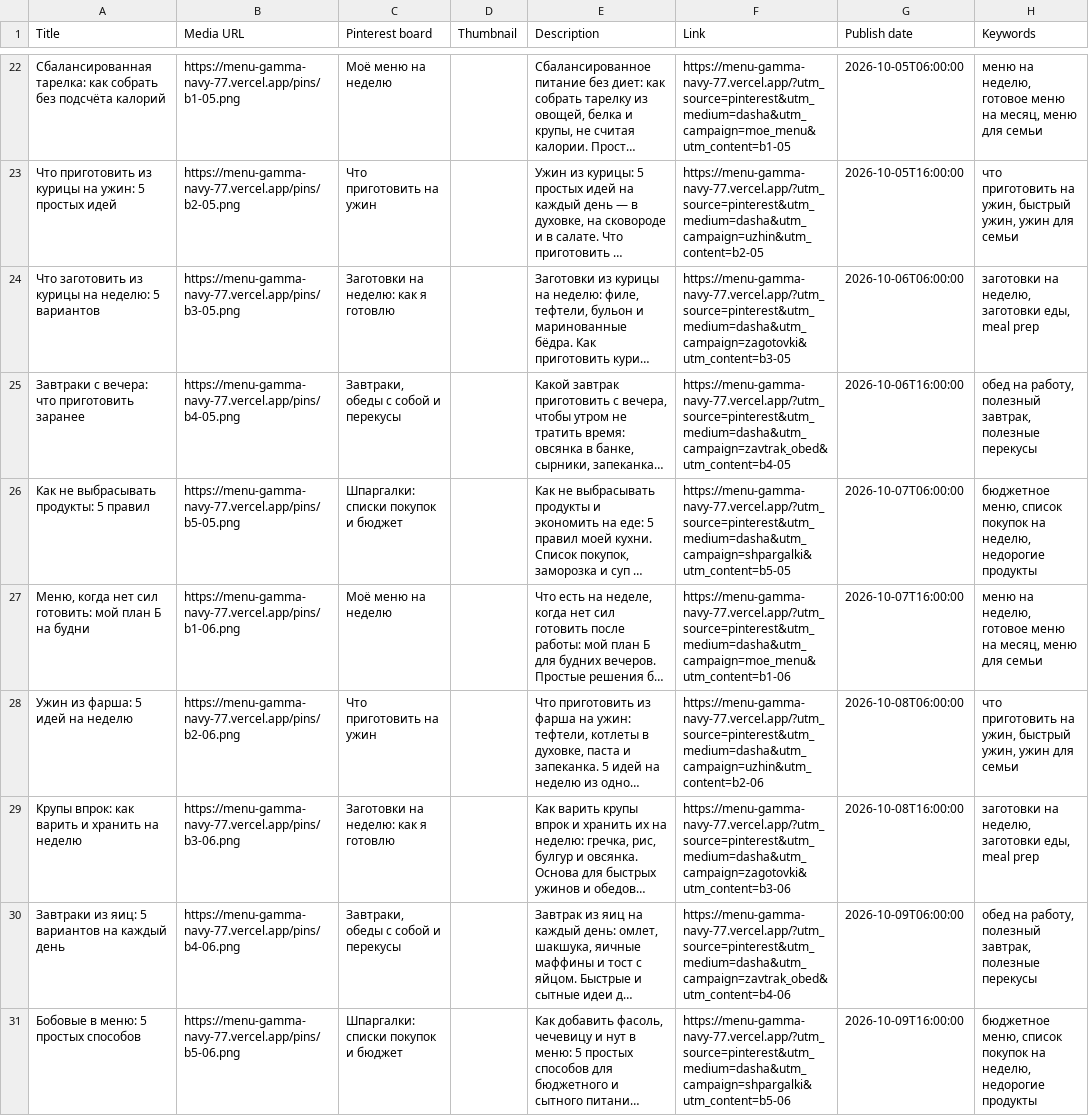
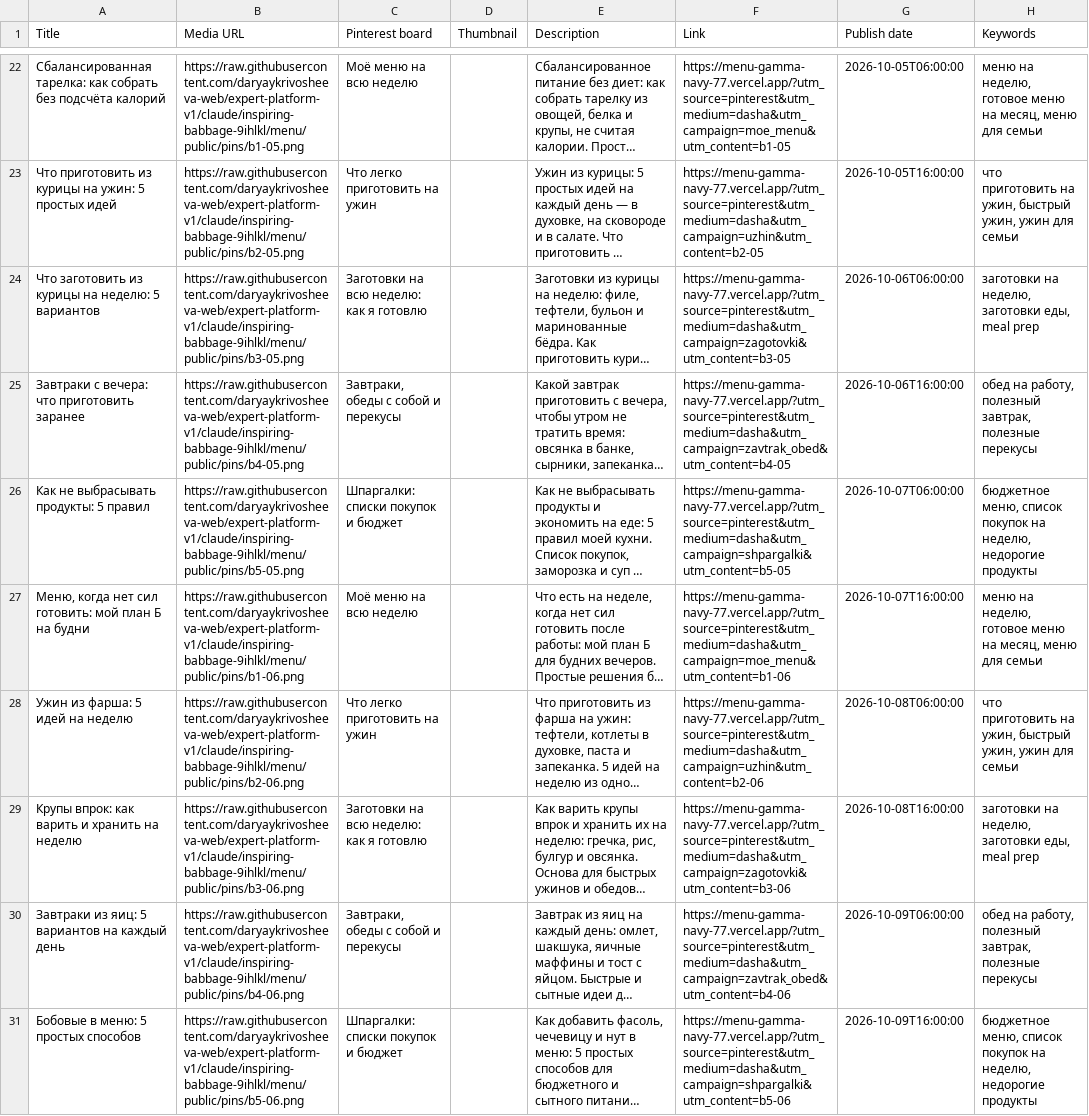
Before and after one commit to daryaykrivosheeva-web/expert-platform-v1, a CSV file: menu/marketing/pins-bulk-upload.csv, drawn as a sheet; only a part is shown, gaps mark what is left out; long unchanged cells end in …; the diff covers the shown part only; the diff names each change by its address in the sheet, - before the commit and + after, or states it on an @@ line.

```diff
--- a/menu/marketing/pins-bulk-upload.csv
+++ b/menu/marketing/pins-bulk-upload.csv
-B22 (Media URL): https://menu-gamma-navy-77.vercel.app/pins/b1-05.png
+B22 (Media URL): https://raw.githubusercontent.com/daryaykrivosheeva-web/expert-platform-v1/claude/inspiring-babbage-9ihlkl/menu/public/pins/b1-05.png
-C22 (Pinterest board): Моё меню на неделю
+C22 (Pinterest board): Моё меню на всю неделю
-B23 (Media URL): https://menu-gamma-navy-77.vercel.app/pins/b2-05.png
+B23 (Media URL): https://raw.githubusercontent.com/daryaykrivosheeva-web/expert-platform-v1/claude/inspiring-babbage-9ihlkl/menu/public/pins/b2-05.png
-C23 (Pinterest board): Что приготовить на ужин
+C23 (Pinterest board): Что легко приготовить на ужин
-B24 (Media URL): https://menu-gamma-navy-77.vercel.app/pins/b3-05.png
+B24 (Media URL): https://raw.githubusercontent.com/daryaykrivosheeva-web/expert-platform-v1/claude/inspiring-babbage-9ihlkl/menu/public/pins/b3-05.png
-C24 (Pinterest board): Заготовки на неделю: как я готовлю
+C24 (Pinterest board): Заготовки на всю неделю: как я готовлю
-B25 (Media URL): https://menu-gamma-navy-77.vercel.app/pins/b4-05.png
+B25 (Media URL): https://raw.githubusercontent.com/daryaykrivosheeva-web/expert-platform-v1/claude/inspiring-babbage-9ihlkl/menu/public/pins/b4-05.png
-B26 (Media URL): https://menu-gamma-navy-77.vercel.app/pins/b5-05.png
+B26 (Media URL): https://raw.githubusercontent.com/daryaykrivosheeva-web/expert-platform-v1/claude/inspiring-babbage-9ihlkl/menu/public/pins/b5-05.png
-B27 (Media URL): https://menu-gamma-navy-77.vercel.app/pins/b1-06.png
+B27 (Media URL): https://raw.githubusercontent.com/daryaykrivosheeva-web/expert-platform-v1/claude/inspiring-babbage-9ihlkl/menu/public/pins/b1-06.png
-C27 (Pinterest board): Моё меню на неделю
+C27 (Pinterest board): Моё меню на всю неделю
-B28 (Media URL): https://menu-gamma-navy-77.vercel.app/pins/b2-06.png
+B28 (Media URL): https://raw.githubusercontent.com/daryaykrivosheeva-web/expert-platform-v1/claude/inspiring-babbage-9ihlkl/menu/public/pins/b2-06.png
-C28 (Pinterest board): Что приготовить на ужин
+C28 (Pinterest board): Что легко приготовить на ужин
-B29 (Media URL): https://menu-gamma-navy-77.vercel.app/pins/b3-06.png
+B29 (Media URL): https://raw.githubusercontent.com/daryaykrivosheeva-web/expert-platform-v1/claude/inspiring-babbage-9ihlkl/menu/public/pins/b3-06.png
-C29 (Pinterest board): Заготовки на неделю: как я готовлю
+C29 (Pinterest board): Заготовки на всю неделю: как я готовлю
-B30 (Media URL): https://menu-gamma-navy-77.vercel.app/pins/b4-06.png
+B30 (Media URL): https://raw.githubusercontent.com/daryaykrivosheeva-web/expert-platform-v1/claude/inspiring-babbage-9ihlkl/menu/public/pins/b4-06.png
-B31 (Media URL): https://menu-gamma-navy-77.vercel.app/pins/b5-06.png
+B31 (Media URL): https://raw.githubusercontent.com/daryaykrivosheeva-web/expert-platform-v1/claude/inspiring-babbage-9ihlkl/menu/public/pins/b5-06.png
```
Also changed, not shown: 64 edited cells elsewhere in this file, 8 other files.
